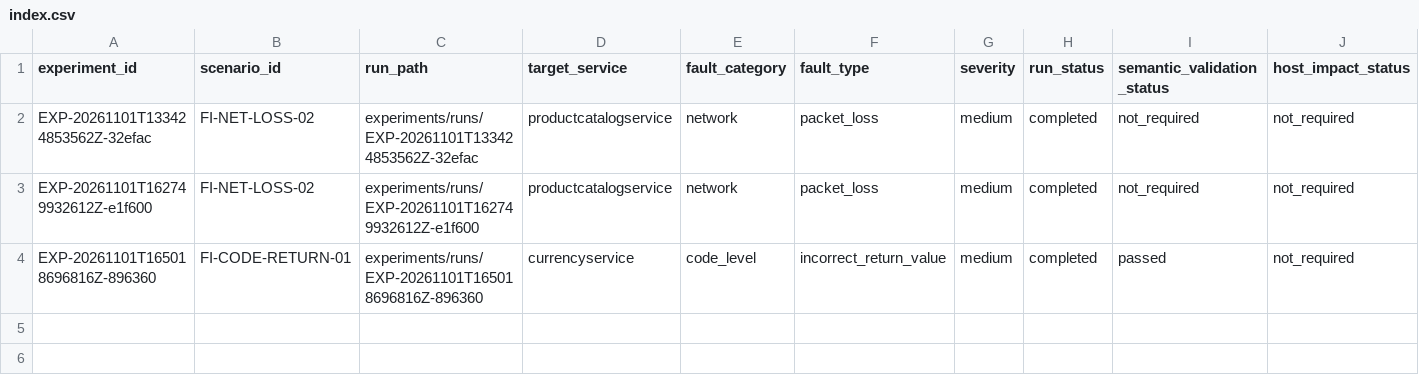
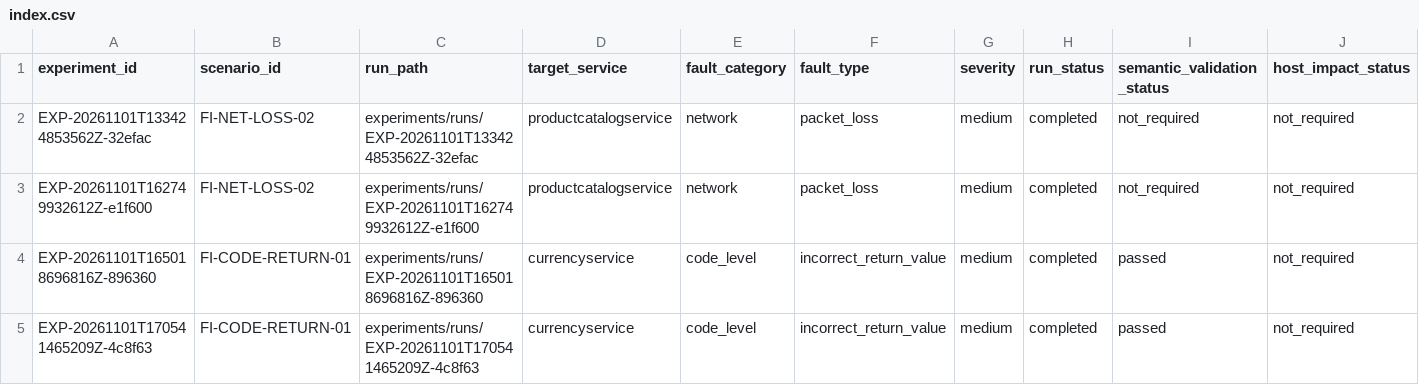
Before and after one commit to raffidevaa/online-boutique, a CSV file: research/experiments/index.csv, drawn as a sheet; only a part is shown; rows hold the shown columns only; the diff names each change by its address in the sheet, - before the commit and + after, or states it on an @@ line.

```diff
--- a/research/experiments/index.csv
+++ b/research/experiments/index.csv
+row 5: EXP-20261101T170541465209Z-4c8f63 | FI-CODE-RETURN-01 | experiments/runs/EXP-20261101T170541465209Z-4c8f63 | currencyservice | code_level | incorrect_return_value | medium | completed | passed | not_required
```
Also changed, not shown: 7 other files.
